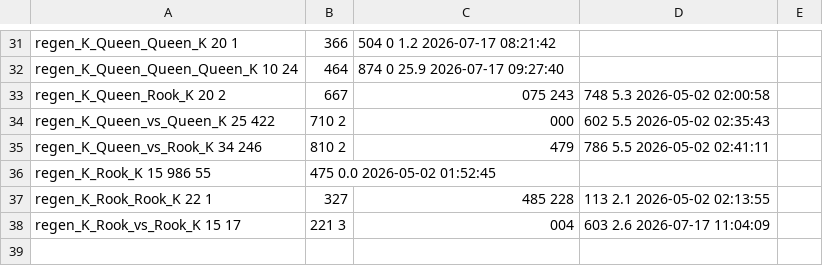
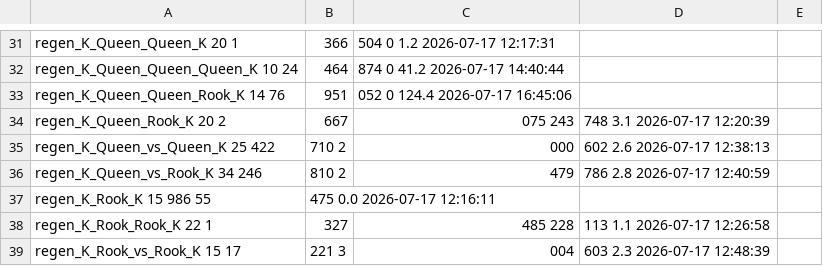
Before and after one commit to RohanDeBoss/Jungle-Chess-Python, a TSV file: TBs/longest_mates_tb16.tsv, drawn as a sheet; only a part is shown, gaps mark what is left out; addresses are those after the commit; the diff covers the shown part only; the diff names each change by its address in the sheet, - before the commit and + after, or states it on an @@ line.

```diff
--- a/TBs/longest_mates_tb16.tsv
+++ b/TBs/longest_mates_tb16.tsv
-C31: 504 0 1.2 2026-07-17 08:21:42
+C31: 504 0 1.2 2026-07-17 12:17:31
-C32: 874 0 25.9 2026-07-17 09:27:40
+C32: 874 0 41.2 2026-07-17 14:40:44
+row 33: regen_K_Queen_Queen_Rook_K 14 76 | 951 | 052 0 124.4 2026-07-17 16:45:06
-D34: 748 5.3 2026-05-02 02:00:58
+D34: 748 3.1 2026-07-17 12:20:39
-D35: 602 5.5 2026-05-02 02:35:43
+D35: 602 2.6 2026-07-17 12:38:13
-D36: 786 5.5 2026-05-02 02:41:11
+D36: 786 2.8 2026-07-17 12:40:59
-B37: 475 0.0 2026-05-02 01:52:45
+B37: 475 0.0 2026-07-17 12:16:11
-D38: 113 2.1 2026-05-02 02:13:55
+D38: 113 1.1 2026-07-17 12:26:58
-D39: 603 2.6 2026-07-17 11:04:09
+D39: 603 2.3 2026-07-17 12:48:39
```
Also changed, not shown: 28 edited cells elsewhere in this file, 9 other files.
